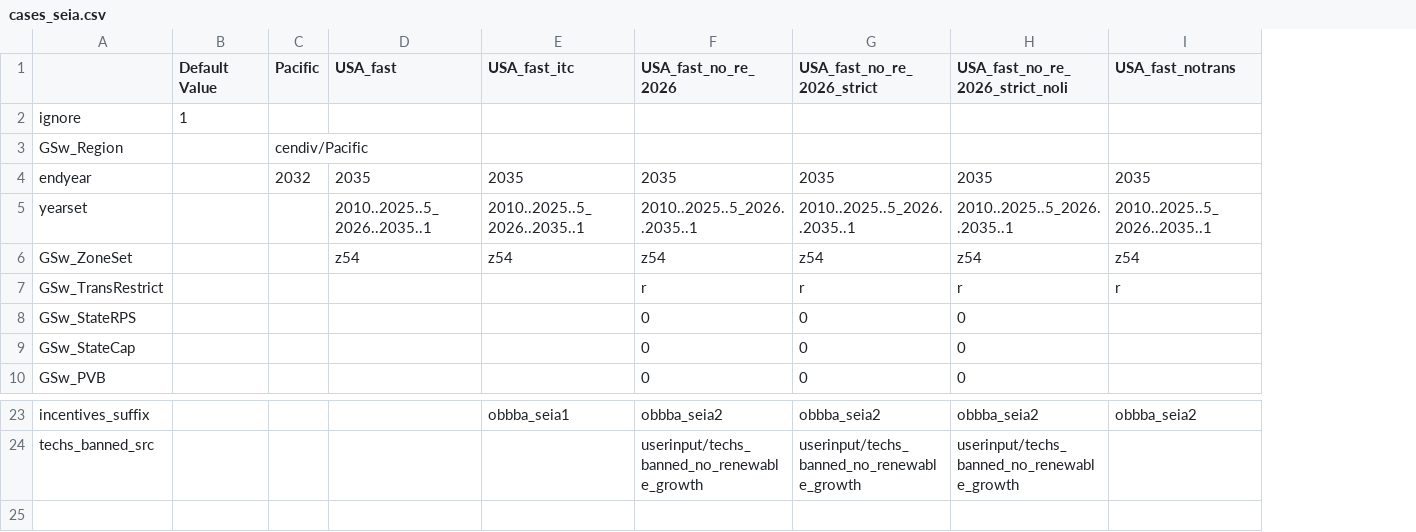
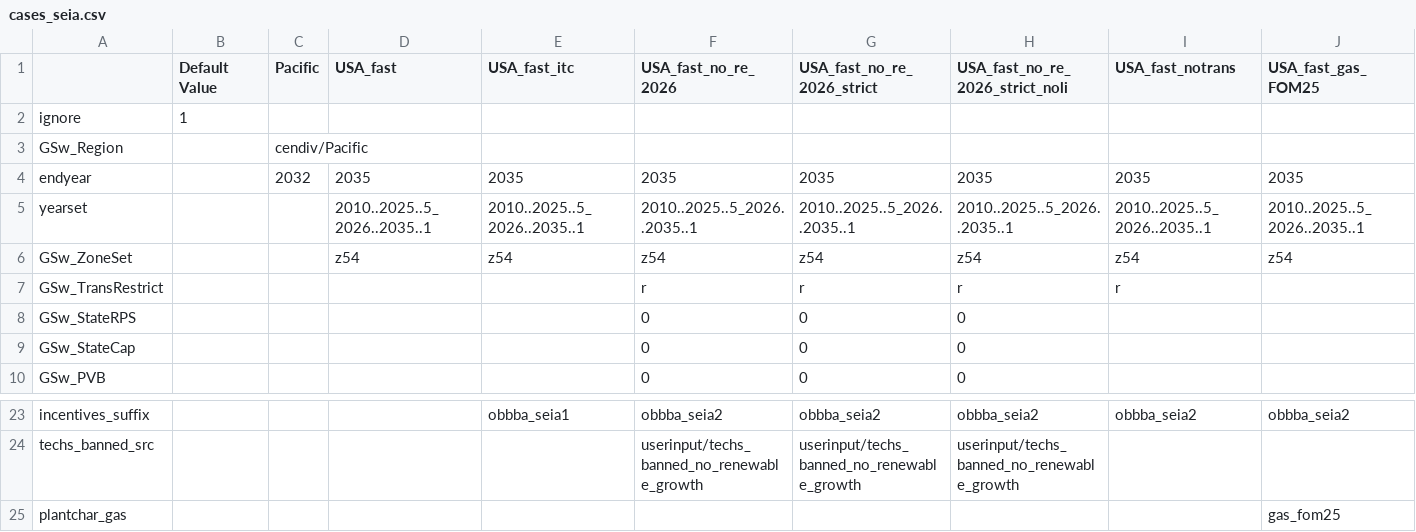
Before and after one commit to jdseng/ReEDS, a CSV file: cases_seia.csv, drawn as a sheet; only a part is shown, gaps mark what is left out; the diff names each change by its address in the sheet, - before the commit and + after, or states it on an @@ line.

Commit message:
Add gas FOM25 scenario and USA_fast_gas_FOM25 case
Sets fixed O&M for all five non-CCS gas technologies to $25/kW-yr
(2025$) for model years >= 2026 via a new plantchar_gas scenario
(gas_fom25). Unchanged values are re-expressed from 2022$ to 2025$
so baseline capcost/vom/heatrate and early-year fom are preserved
in real terms. Existing-fleet FOM (hintage wFOM) is unaffected;
only newv builds, including prescribed capacity, are repriced.

USA_fast_gas_FOM25 reproduces the USA_fast_itc5 configuration
(CAA off, obbba_seia2, z54, annual 2026-2035 solves) with the
scenario applied via plantchar_gas=gas_fom25.

```diff
--- a/cases_seia.csv
+++ b/cases_seia.csv
+column J (USA_fast_gas_FOM25), rows 4-6: 2035 | 2010..2025..5_2026..2035..1 | z54; row 23: obbba_seia2
+row 25: plantchar_gas |  |  |  |  |  |  |  |  | gas_fom25
```
Also changed, not shown: cases.csv, 2 other files.
